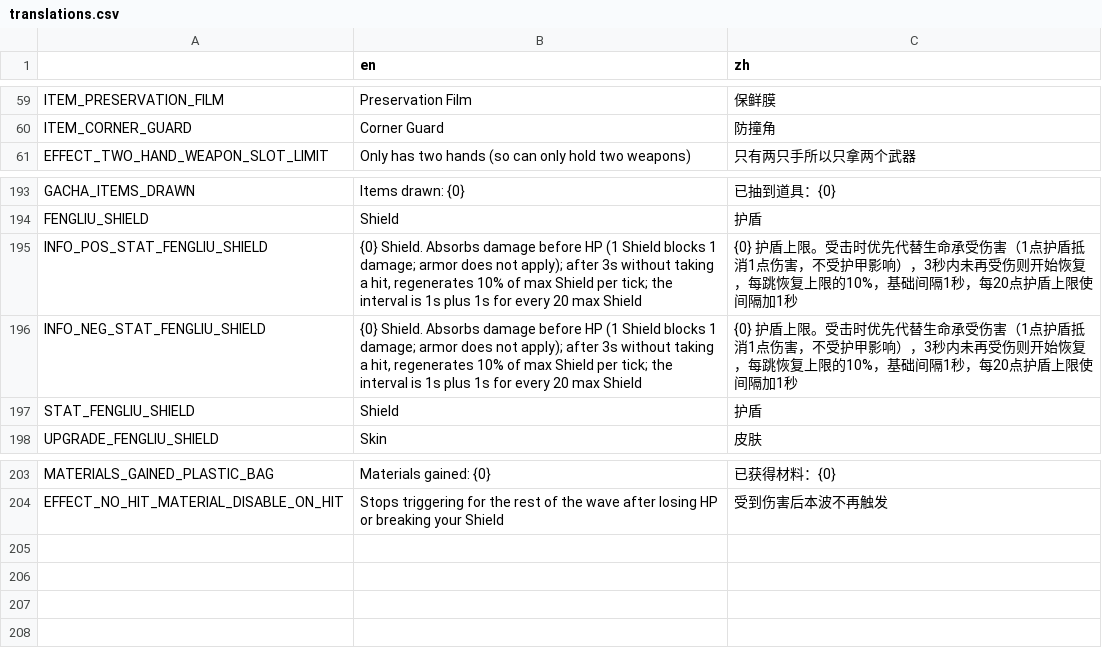
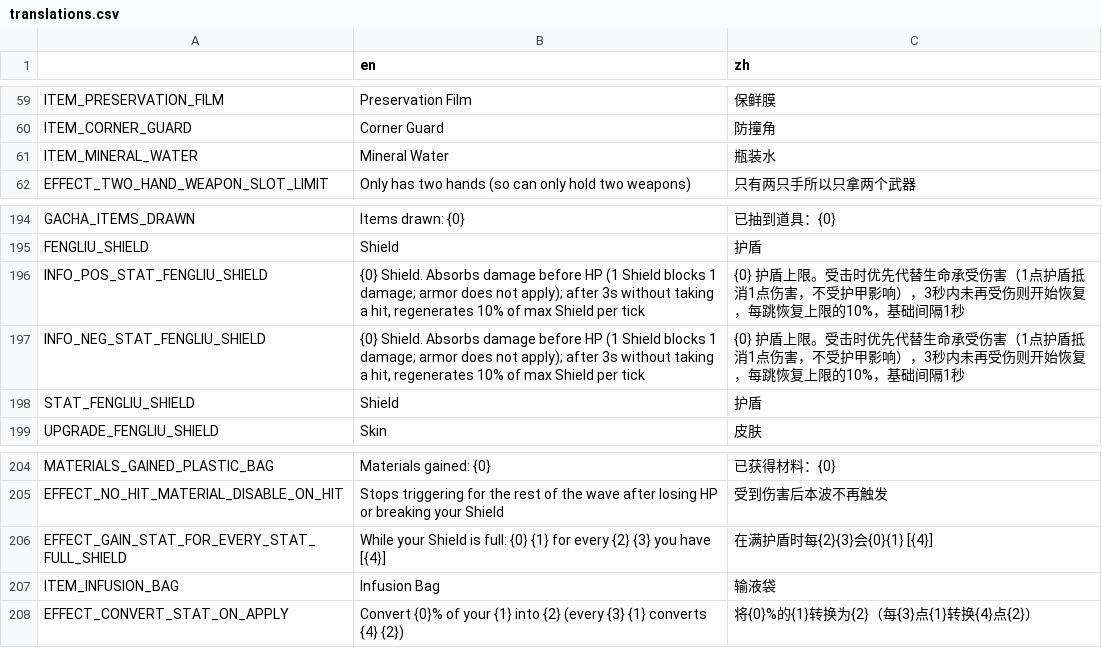
Before and after one commit to FengLiuFeseliud/Brotato-FengAddMods, a CSV file: translations/translations.csv, drawn as a sheet; only a part is shown, gaps mark what is left out.

Commit message:
add item_infusion_bag

```diff
--- a/translations/translations.csv
+++ b/translations/translations.csv
@@ -60,2 +60,3 @@ ITEM_PRESERVATION_FILM,Preservation Film,保鲜膜
 ITEM_CORNER_GUARD,Corner Guard,防撞角
+ITEM_MINERAL_WATER,Mineral Water,瓶装水
 EFFECT_TWO_HAND_WEAPON_SLOT_LIMIT,Only has two hands (so can only hold two weapons),只有两只手所以只拿两个武器
@@ -194,4 +195,4 @@ GACHA_ITEMS_DRAWN,"Items drawn: {0}",已抽到道具：{0}
 FENGLIU_SHIELD,Shield,护盾
-INFO_POS_STAT_FENGLIU_SHIELD,"{0} Shield. Absorbs damage before HP (1 Shield blocks 1 damage; armor does not apply); after 3s without taking a hit, regenerates 10% of max Shield per tick; the interval is 1s plus 1s for every 20 max Shield",{0} 护盾上限。受击时优先代替生命承受伤害（1点护盾抵消1点伤害，不受护甲影响），3秒内未再受伤则开始恢复，每跳恢复上限的10%，基础间隔1秒，每20点护盾上限使间隔加1秒
-INFO_NEG_STAT_FENGLIU_SHIELD,"{0} Shield. Absorbs damage before HP (1 Shield blocks 1 damage; armor does not apply); after 3s without taking a hit, regenerates 10% of max Shield per tick; the interval is 1s plus 1s for every 20 max Shield",{0} 护盾上限。受击时优先代替生命承受伤害（1点护盾抵消1点伤害，不受护甲影响），3秒内未再受伤则开始恢复，每跳恢复上限的10%，基础间隔1秒，每20点护盾上限使间隔加1秒
+INFO_POS_STAT_FENGLIU_SHIELD,"{0} Shield. Absorbs damage before HP (1 Shield blocks 1 damage; armor does not apply); after 3s without taking a hit, regenerates 10% of max Shield per tick",{0} 护盾上限。受击时优先代替生命承受伤害（1点护盾抵消1点伤害，不受护甲影响），3秒内未再受伤则开始恢复，每跳恢复上限的10%，基础间隔1秒
+INFO_NEG_STAT_FENGLIU_SHIELD,"{0} Shield. Absorbs damage before HP (1 Shield blocks 1 damage; armor does not apply); after 3s without taking a hit, regenerates 10% of max Shield per tick",{0} 护盾上限。受击时优先代替生命承受伤害（1点护盾抵消1点伤害，不受护甲影响），3秒内未再受伤则开始恢复，每跳恢复上限的10%，基础间隔1秒
 STAT_FENGLIU_SHIELD,Shield,护盾
@@ -204 +205,4 @@ MATERIALS_GAINED_PLASTIC_BAG,Materials gained: {0},已获得材料：{0}
 EFFECT_NO_HIT_MATERIAL_DISABLE_ON_HIT,Stops triggering for the rest of the wave after losing HP or breaking your Shield,受到伤害后本波不再触发
+EFFECT_GAIN_STAT_FOR_EVERY_STAT_FULL_SHIELD,While your Shield is full: {0} {1} for every {2} {3} you have [{4}],在满护盾时每{2}{3}会{0}{1} [{4}]
+ITEM_INFUSION_BAG,Infusion Bag,输液袋
+EFFECT_CONVERT_STAT_ON_APPLY,Convert {0}% of your {1} into {2} (every {3} {1} converts {4} {2}),将{0}%的{1}转换为{2}（每{3}点{1}转换{4}点{2}）
```
Also changed, not shown: 20 other files.
